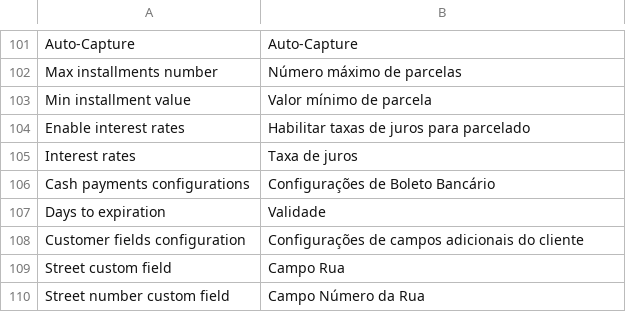
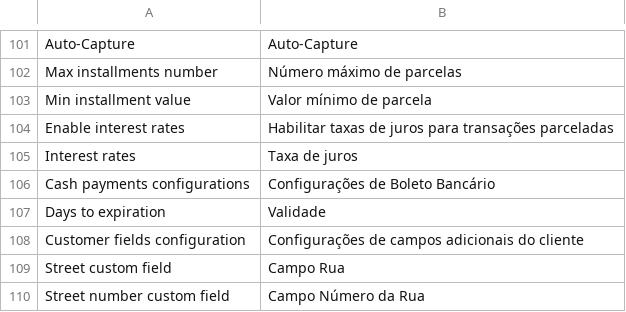
Before and after one commit to ebanx/magento2-gateway-ebanx-pay, a CSV file: i18n/pt_BR.csv, drawn as a sheet; only a part is shown, gaps mark what is left out.

Commit message:
fixed parcelado translation

```diff
--- a/i18n/pt_BR.csv
+++ b/i18n/pt_BR.csv
@@ -103,3 +103,3 @@ Auto-Capture,Auto-Capture
 "Min installment value","Valor mínimo de parcela"
-"Enable interest rates","Habilitar taxas de juros para parcelado"
+"Enable interest rates","Habilitar taxas de juros para transações parceladas"
 "Interest rates","Taxa de juros"
```
